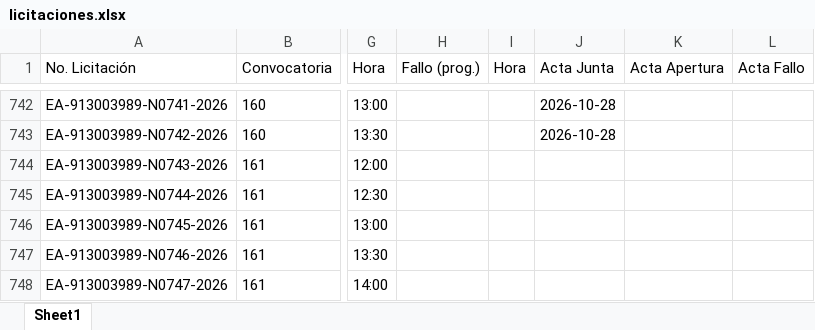
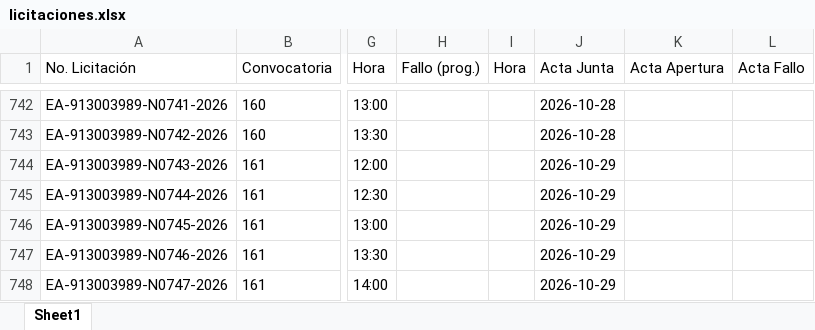
Before and after one commit to aleexroldaansftw/monitorlicitaciones, an Excel workbook: data/licitaciones.xlsx, sheet Sheet1, drawn as a sheet; only a part is shown, gaps mark what is left out; values as stored, in another font and other column widths than the file's, no borders; the diff covers the shown part only; the diff names each change by its address in the sheet, - before the commit and + after, or states it on an @@ line.

```diff
--- a/data/licitaciones.xlsx (sheet Sheet1)
+++ b/data/licitaciones.xlsx (sheet Sheet1)
-J744:J748 (Acta Junta): (empty)
+J744:J748 (Acta Junta): 2026-10-29
```
Also changed, not shown: 8 added rows and 13 edited cells elsewhere in this sheet, 10 other files.
